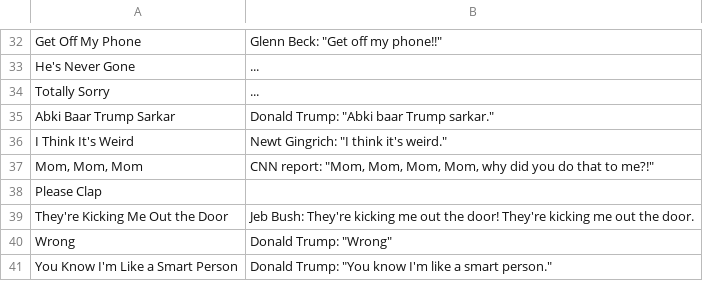
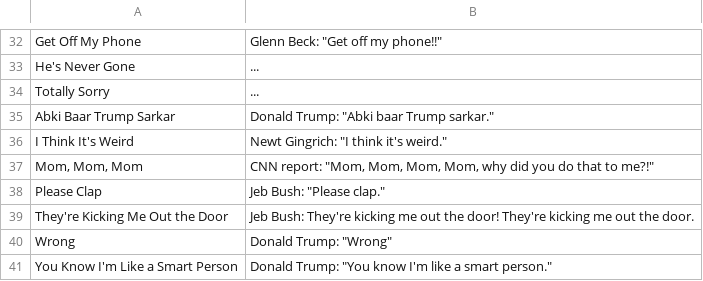
Before and after one commit to ebelinski/soundboard-ios, a CSV file: Soundboard/items.csv, drawn as a sheet; only a part is shown, gaps mark what is left out.

Commit message:
fix: added description

```diff
--- a/Soundboard/items.csv
+++ b/Soundboard/items.csv
@@ -37,3 +37,3 @@ I Think It's Weird|Newt Gingrich: "I think it's weird."
 Mom, Mom, Mom|CNN report: "Mom, Mom, Mom, Mom, why did you do that to me?!"
-Please Clap|
+Please Clap|Jeb Bush: "Please clap."
 They're Kicking Me Out the Door|"Jeb Bush: They're kicking me out the door! They're kicking me out the door."
```
